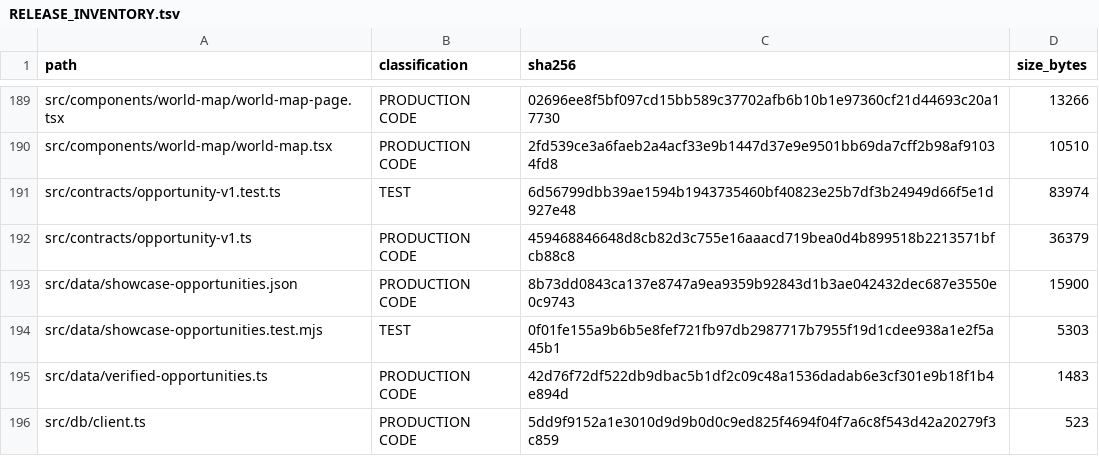
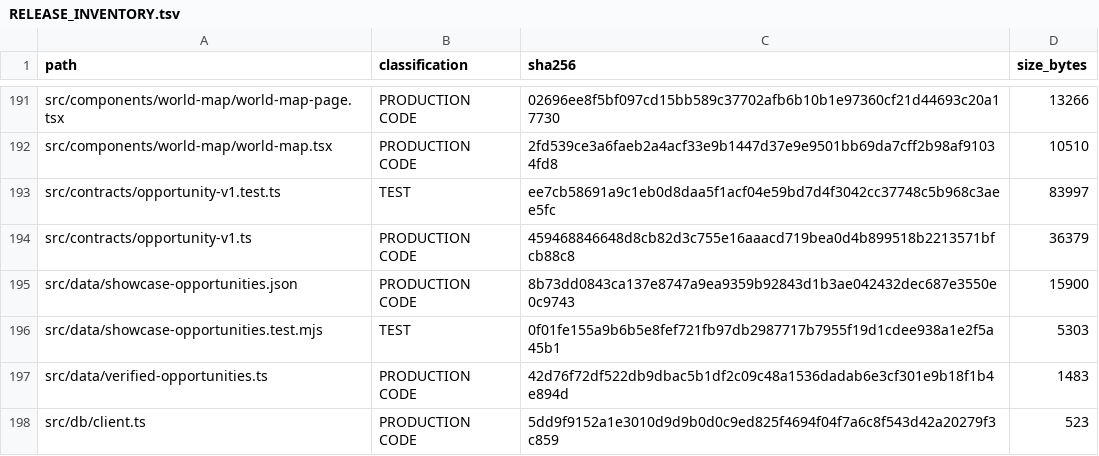
Before and after one commit to Brasil-Afora/brasil-afora, a TSV file: docs/release/RELEASE_INVENTORY.tsv, drawn as a sheet; only a part is shown, gaps mark what is left out; the diff covers the shown part only.

```diff
--- a/docs/release/RELEASE_INVENTORY.tsv
+++ b/docs/release/RELEASE_INVENTORY.tsv
@@ -190,3 +192,3 @@ src/components/world-map/world-map-page.tsx	PRODUCTION CODE	02696ee8f5bf097cd15b
 src/components/world-map/world-map.tsx	PRODUCTION CODE	2fd539ce3a6faeb2a4acf33e9b1447d37e9e9501bb69da7cff2b98af91034fd8	10510
-src/contracts/opportunity-v1.test.ts	TEST	6d56799dbb39ae1594b1943735460bf40823e25b7df3b24949d66f5e1d927e48	83974
+src/contracts/opportunity-v1.test.ts	TEST	ee7cb58691a9c1eb0d8daa5f1acf04e59bd7d4f3042cc37748c5b968c3aee5fc	83997
 src/contracts/opportunity-v1.ts	PRODUCTION CODE	459468846648d8cb82d3c755e16aaacd719bea0d4b899518b2213571bfcb88c8	36379
```
Also changed, not shown: 2 added rows and 10 edited cells elsewhere in this file.
